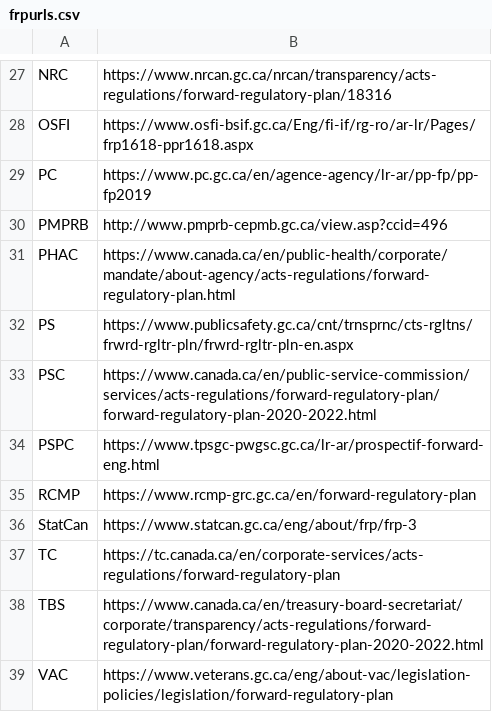
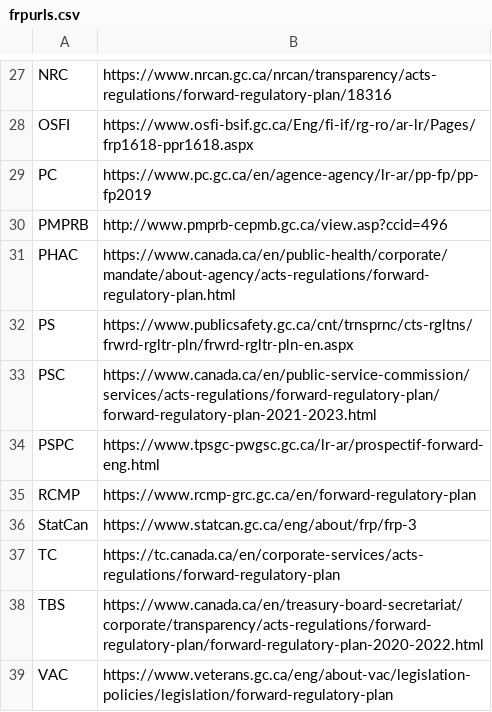
Before and after one commit to gordbot/cacheFRP, a CSV file: frpurls.csv, drawn as a sheet; only a part is shown, gaps mark what is left out.

Commit message:
fix: update PSC URL for change in dates
The PSC FRP URL contains the date and needs to be updated.

Fixes #2

```diff
--- a/frpurls.csv
+++ b/frpurls.csv
@@ -32,3 +32,3 @@ PHAC,https://www.canada.ca/en/public-health/corporate/mandate/about-agency/acts-
 PS,https://www.publicsafety.gc.ca/cnt/trnsprnc/cts-rgltns/frwrd-rgltr-pln/frwrd-rgltr-pln-en.aspx
-PSC,https://www.canada.ca/en/public-service-commission/services/acts-regulations/forward-regulatory-plan/forward-regulatory-plan-2020-2022.html
+PSC,https://www.canada.ca/en/public-service-commission/services/acts-regulations/forward-regulatory-plan/forward-regulatory-plan-2021-2023.html
 PSPC,https://www.tpsgc-pwgsc.gc.ca/lr-ar/prospectif-forward-eng.html
```
